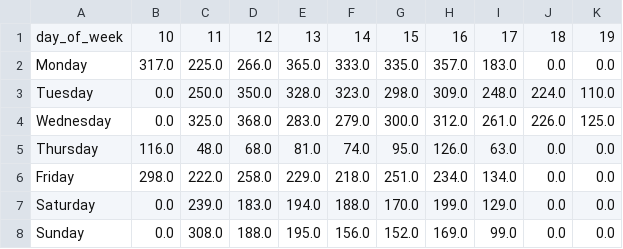
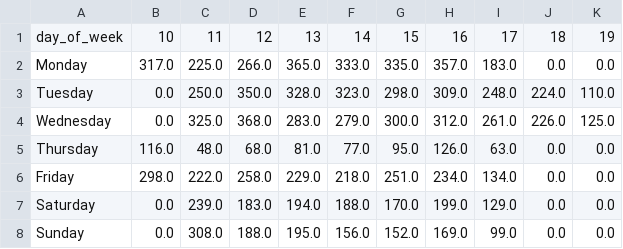
Before and after one commit to jschell/KCLS-room-tracker, a CSV file: data/reports/heatmap.csv, drawn as a sheet.

```diff
--- a/data/reports/heatmap.csv
+++ b/data/reports/heatmap.csv
@@ -4,3 +4,3 @@ Tuesday,0.0,250.0,350.0,328.0,323.0,298.0,309.0,248.0,224.0,110.0
 Wednesday,0.0,325.0,368.0,283.0,279.0,300.0,312.0,261.0,226.0,125.0
-Thursday,116.0,48.0,68.0,81.0,74.0,95.0,126.0,63.0,0.0,0.0
+Thursday,116.0,48.0,68.0,81.0,77.0,95.0,126.0,63.0,0.0,0.0
 Friday,298.0,222.0,258.0,229.0,218.0,251.0,234.0,134.0,0.0,0.0
```
Also changed, not shown: data/reports/lead_times.csv, 4 other files.
